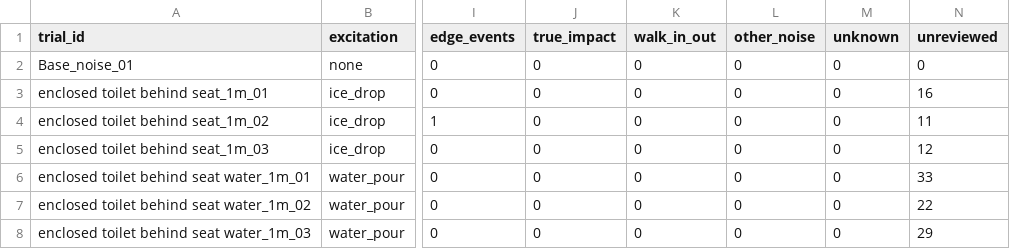
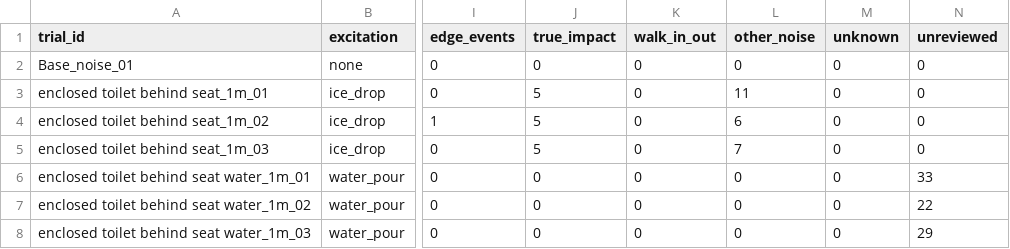
Before and after one commit to lucaslombanaarias/everyday-objects-sensing, a CSV file: data/controlled/analysis/2026-11-11/impacts_counts.csv, drawn as a sheet; only a part is shown, gaps mark what is left out; the diff names each change by its address in the sheet, - before the commit and + after, or states it on an @@ line.

```diff
--- a/data/controlled/analysis/2026-11-11/impacts_counts.csv
+++ b/data/controlled/analysis/2026-11-11/impacts_counts.csv
-J3:J5 (true_impact): 0
+J3:J5 (true_impact): 5
-L3 (other_noise): 0
+L3 (other_noise): 11
-N3 (unreviewed): 16
+N3 (unreviewed): 0
-L4 (other_noise): 0
+L4 (other_noise): 6
-N4 (unreviewed): 11
+N4 (unreviewed): 0
-L5 (other_noise): 0
+L5 (other_noise): 7
-N5 (unreviewed): 12
+N5 (unreviewed): 0
```
Also changed, not shown: data/controlled/analysis/2026-11-11/events_enclosed toilet behind seat_1m_01.csv, data/controlled/analysis/2026-11-11/events_enclosed toilet behind seat_1m_02.csv, 7 other files.
